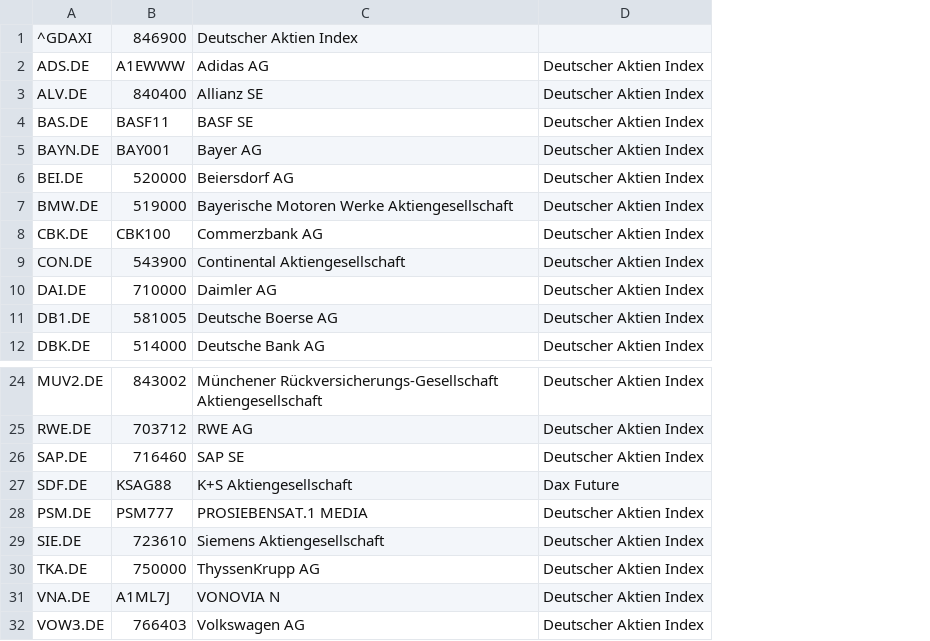
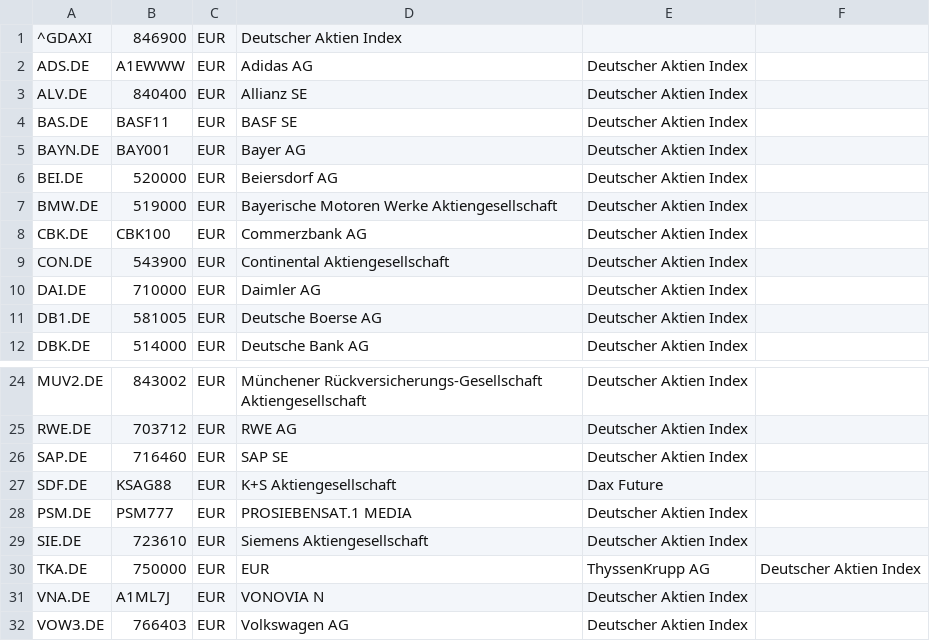
Before and after one commit to mquasten/portfolio, a CSV file: portfolio.batch/portfilio.batch/data/stocks.csv, drawn as a sheet; only a part is shown, gaps mark what is left out; addresses are those after the commit; the diff names each change by its address in the sheet, - before the commit and + after, or states it on an @@ line.

```diff
--- a/portfolio.batch/portfilio.batch/data/stocks.csv
+++ b/portfolio.batch/portfilio.batch/data/stocks.csv
+column C, rows 1-12: all EUR; rows 24-32: all EUR
+column F, row 30: Deutscher Aktien Index
-D30: ThyssenKrupp AG
+D30: EUR
-E30: Deutscher Aktien Index
+E30: ThyssenKrupp AG
```
Also changed, not shown: 15 other files.
